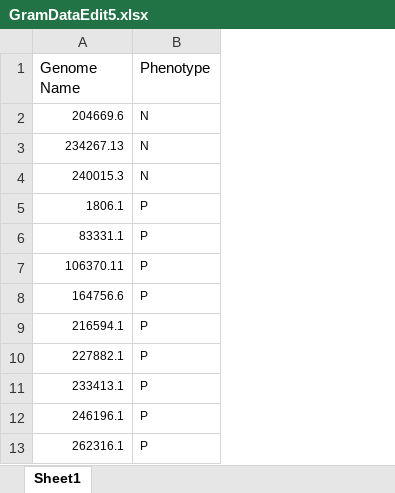
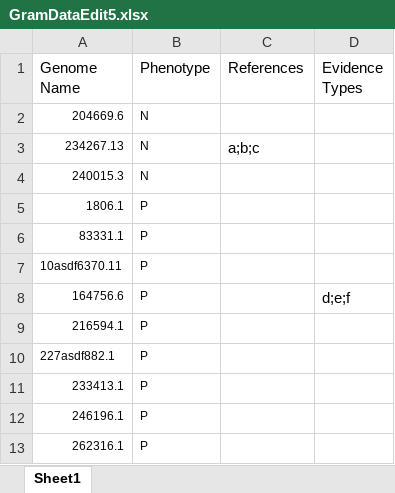
Before and after one commit to sagoyal2/kb_genomeclassification, an Excel workbook: data/RealData/GramDataEdit5.xlsx, sheet Sheet1, drawn as a sheet; values as stored, in another font and other column widths than the file's, no borders; the diff names each change by its address in the sheet, - before the commit and + after, or states it on an @@ line.

```diff
--- a/data/RealData/GramDataEdit5.xlsx (sheet Sheet1)
+++ b/data/RealData/GramDataEdit5.xlsx (sheet Sheet1)
+column C (References), row 3: a;b;c
+column D (Evidence Types), row 8: d;e;f
-A7 (Genome Name): 106370.11
+A7 (Genome Name): 10asdf6370.11
-A10 (Genome Name): 227882.1
+A10 (Genome Name): 227asdf882.1
```
Also changed, not shown: 1 other file.
